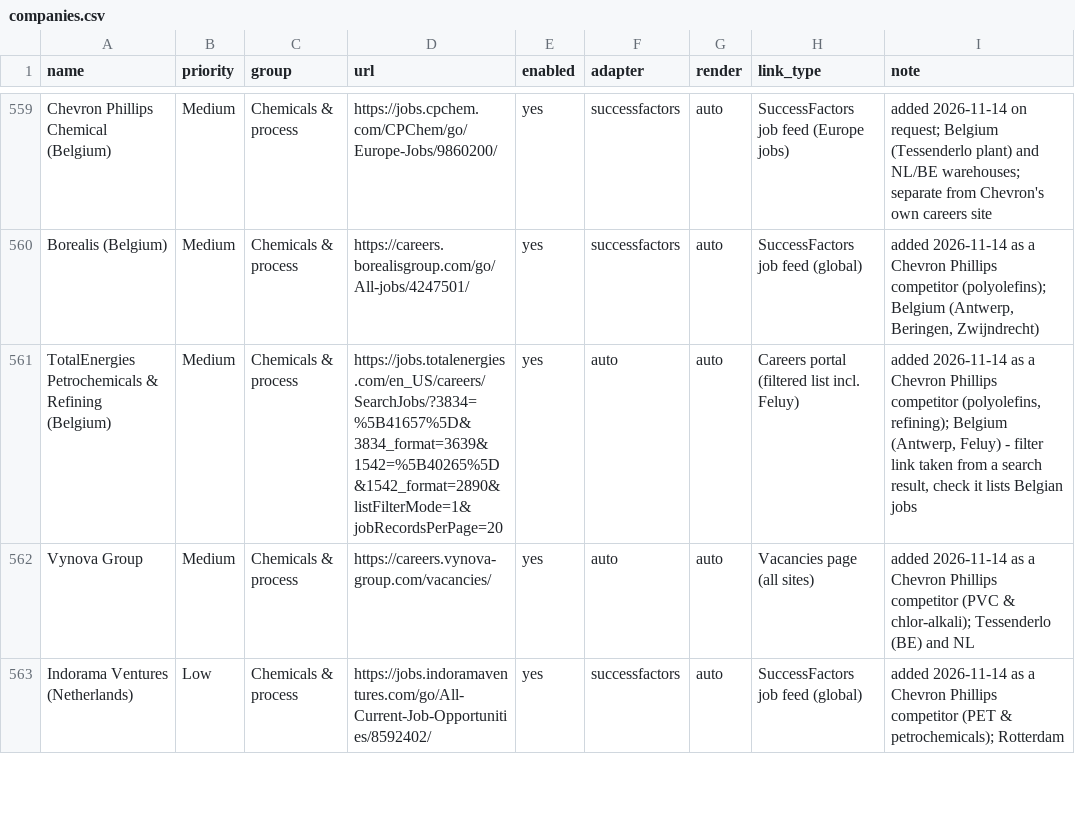
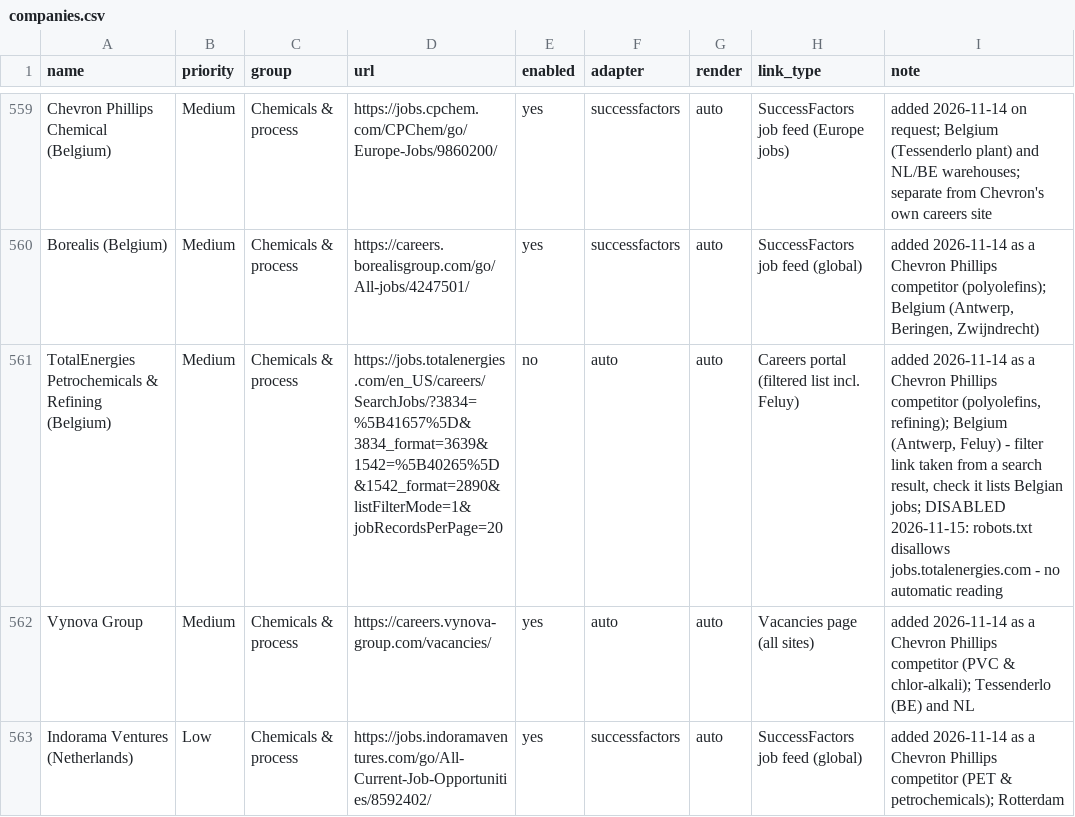
Before and after one commit to Boomybhai/jobwatch, a CSV file: companies.csv, drawn as a sheet; only a part is shown, gaps mark what is left out; the diff covers the shown part only.

```diff
--- a/companies.csv
+++ b/companies.csv
@@ -560,3 +560,3 @@ Chevron Phillips Chemical (Belgium),Medium,Chemicals & process,https://jobs.cpch
 Borealis (Belgium),Medium,Chemicals & process,https://careers.borealisgroup.com/go/All-jobs/4247501/,yes,successfactors,auto,SuccessFactors job feed (global),"added 2026-11-14 as a Chevron Phillips competitor (polyolefins); Belgium (Antwerp, Beringen, Zwijndrecht)"
-TotalEnergies Petrochemicals & Refining (Belgium),Medium,Chemicals & process,https://jobs.totalenergies.com/en_US/careers/SearchJobs/?3834=%5B41657%5D&3834_format=3639&1542=%5B40265%5D&1542_format=2890&listFilterMode=1&jobRecordsPerPage=20,yes,auto,auto,Careers portal (filtered list incl. Feluy),"added 2026-11-14 as a Chevron Phillips competitor (polyolefins, refining); Belgium (Antwerp, Feluy) - filter link taken from a search result, check it lists Belgian jobs"
+TotalEnergies Petrochemicals & Refining (Belgium),Medium,Chemicals & process,https://jobs.totalenergies.com/en_US/careers/SearchJobs/?3834=%5B41657%5D&3834_format=3639&1542=%5B40265%5D&1542_format=2890&listFilterMode=1&jobRecordsPerPage=20,no,auto,auto,Careers portal (filtered list incl. Feluy),"added 2026-11-14 as a Chevron Phillips competitor (polyolefins, refining); Belgium (Antwerp, Feluy) - filter link taken from a search result, check it lists Belgian jobs; DISABLED 2026-11-15: robots.txt disallows jobs.totalenergies.com - no automatic reading"
 Vynova Group,Medium,Chemicals & process,https://careers.vynova-group.com/vacancies/,yes,auto,auto,Vacancies page (all sites),added 2026-11-14 as a Chevron Phillips competitor (PVC & chlor-alkali); Tessenderlo (BE) and NL
```
Also changed, not shown: 8 edited cells elsewhere in this file, 2 other files.
